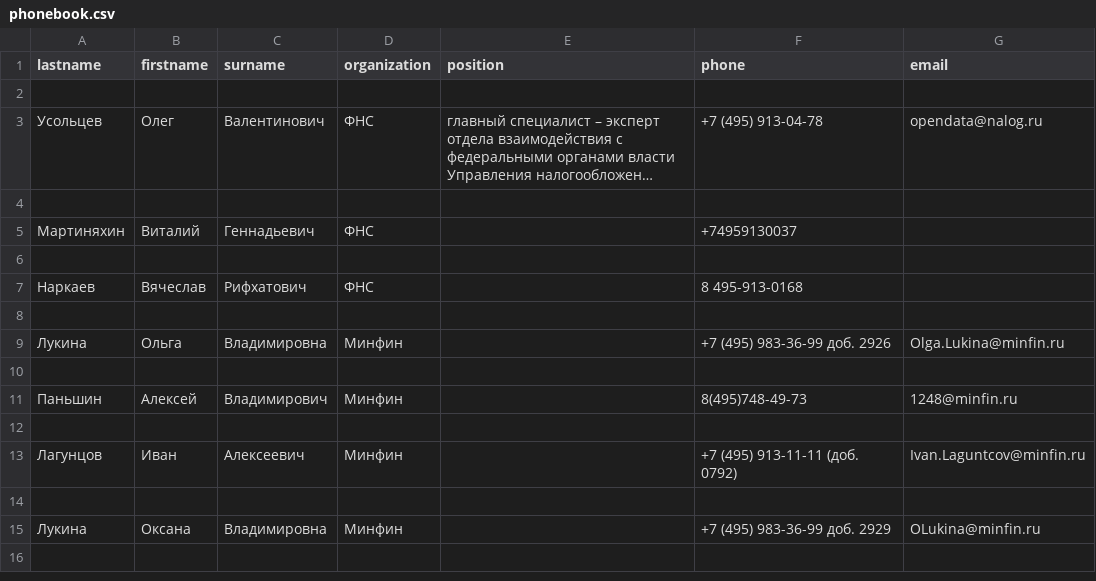
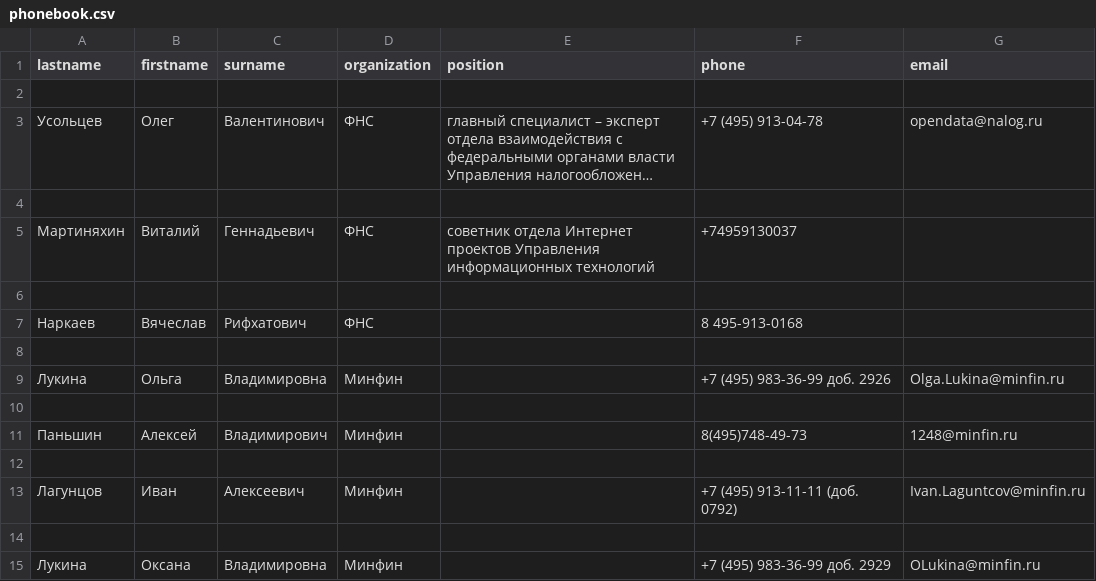
Before and after one commit to vspetrowich/Reg_vygruz, a CSV file: phonebook.csv, drawn as a sheet; long unchanged cells end in ….

```diff
--- a/phonebook.csv
+++ b/phonebook.csv
@@ -4,3 +4,3 @@ lastname,firstname,surname,organization,position,phone,email
 
-Мартиняхин,Виталий,Геннадьевич,ФНС,,+74959130037,
+Мартиняхин,Виталий,Геннадьевич,ФНС,cоветник отдела Интернет проектов Управления информационных технологий,+74959130037,
 
```
Also changed, not shown: 1 other file.
